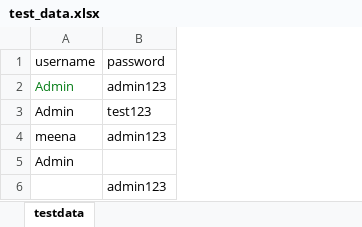
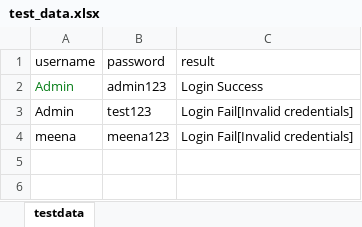
Before and after one commit to meenasiva1291/project2_orangehrm, an Excel workbook: test_data/test_data.xlsx, sheet testdata, drawn as a sheet; values as stored, in another font and other column widths than the file's, no borders; removed rows and columns are numbered as before the commit, all else as after; the diff names each change by its address in the sheet, - before the commit and + after, or states it on an @@ line.

```diff
--- a/test_data/test_data.xlsx (sheet testdata)
+++ b/test_data/test_data.xlsx (sheet testdata)
+column C (result), rows 2-4: Login Success | Login Fail[Invalid credentials] | Login Fail[Invalid credentials]
-B4 (password): admin123
+B4 (password): meena123
-row 5: Admin
-row 6:  | admin123
```
Also changed, not shown: 9 other files.
